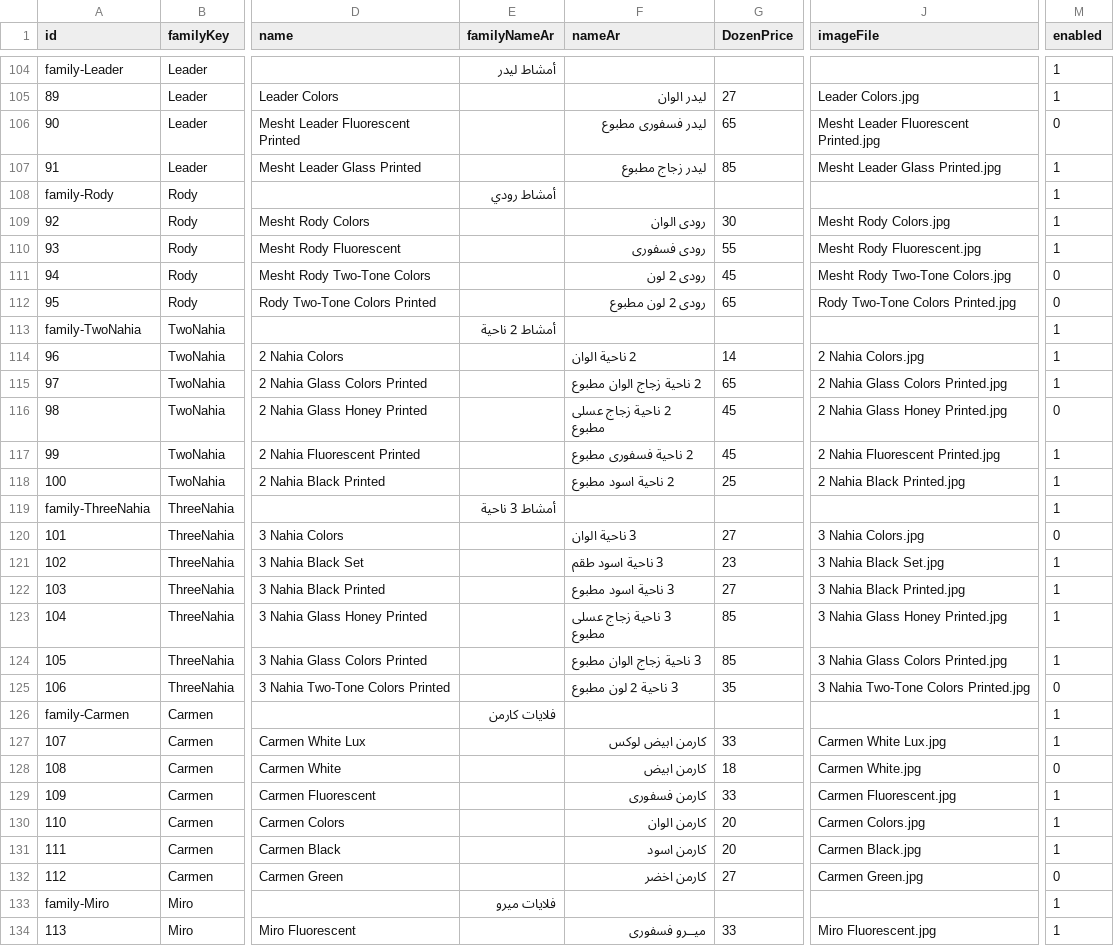
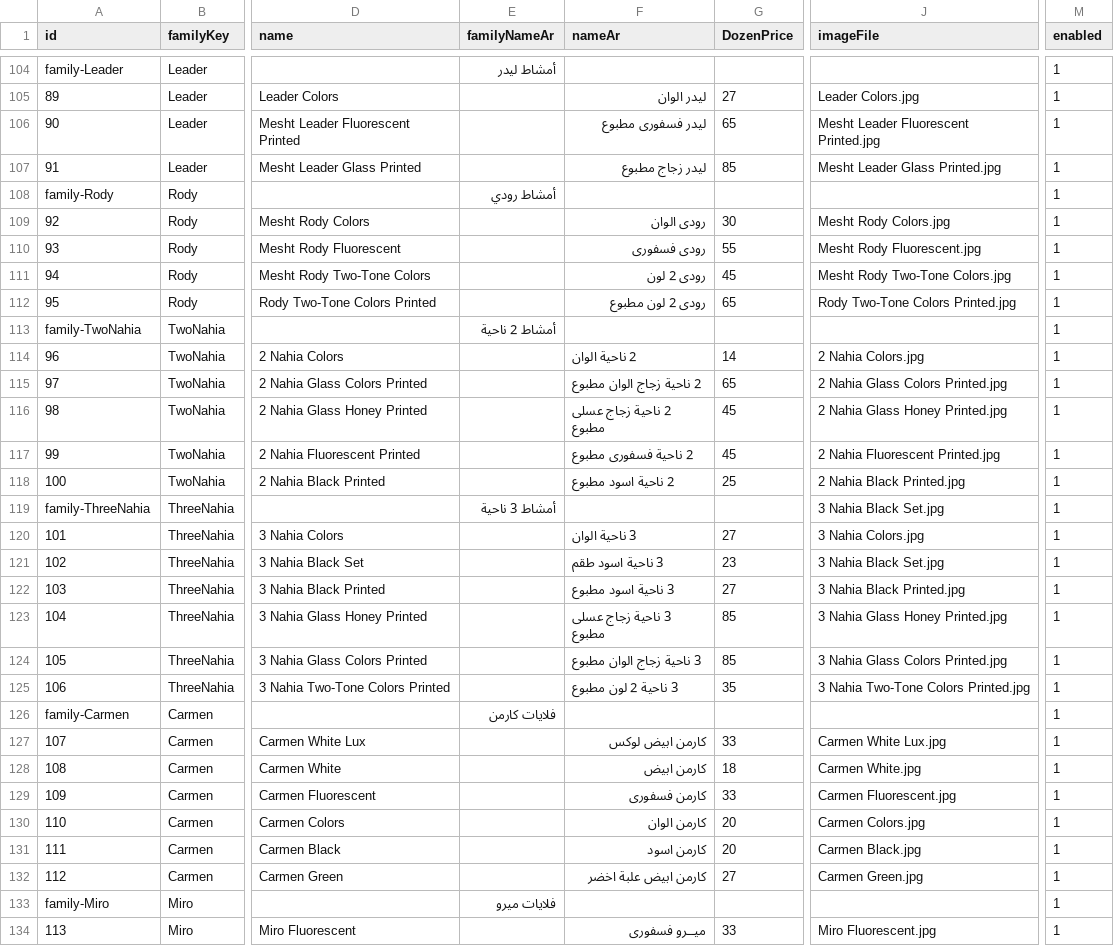
Before and after one commit to EMBOIV/EmbabyPlast-website, a CSV file: products_template.csv, drawn as a sheet; only a part is shown, gaps mark what is left out; the diff covers the shown part only; the diff names each change by its address in the sheet, - before the commit and + after, or states it on an @@ line.

```diff
--- a/products_template.csv
+++ b/products_template.csv
-M106 (enabled): 0
+M106 (enabled): 1
-M111:M112 (enabled): 0
+M111:M112 (enabled): 1
-M116 (enabled): 0
+M116 (enabled): 1
-J119 (imageFile): (empty)
+J119 (imageFile): 3 Nahia Black Set.jpg
-M120 (enabled): 0
+M120 (enabled): 1
-M125 (enabled): 0
+M125 (enabled): 1
-M128 (enabled): 0
+M128 (enabled): 1
-F132 (nameAr): كارمن اخضر
+F132 (nameAr): كارمن ابيض علبة اخضر
-M132 (enabled): 0
+M132 (enabled): 1
```
Also changed, not shown: 1 removed row and 22 edited cells elsewhere in this file, 6 other files.
